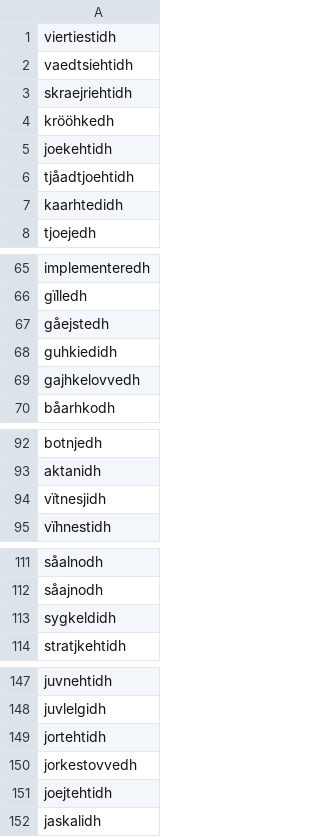
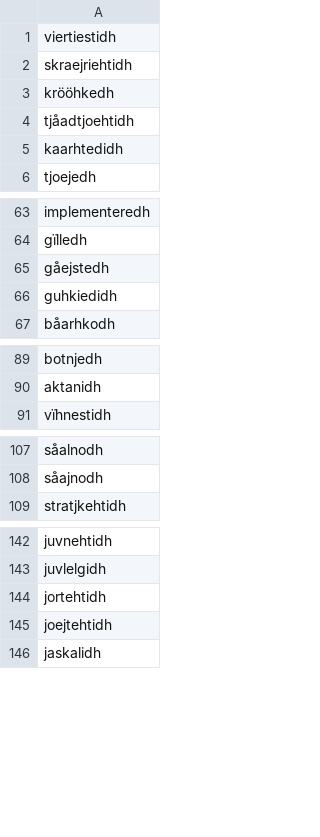
Before and after one commit to giellalt/dict-sma-mul, a CSV file: inc/Todo_jan2011/20110110_verb_not_in_dict.csv, drawn as a sheet; only a part is shown, gaps mark what is left out; the diff covers the shown part only.

Commit message:
Now only unknown verbs.

```diff
--- a/inc/Todo_jan2011/20110110_verb_not_in_dict.csv
+++ b/inc/Todo_jan2011/20110110_verb_not_in_dict.csv
@@ -1,6 +1,4 @@
 viertiestidh
-vaedtsiehtidh
 skraejriehtidh
 krööhkedh
-joekehtidh
 tjåadtjoehtidh
@@ -68,3 +66,2 @@ gåejstedh
 guhkiedidh
-gajhkelovvedh
 båarhkodh
@@ -93,3 +90,2 @@ botnjedh
 aktanidh
-vïtnesjidh
 vïhnestidh
@@ -112,3 +108,2 @@ såalnodh
 såajnodh
-sygkeldidh
 stratjkehtidh
@@ -149,3 +144,2 @@ juvlelgidh
 jortehtidh
-jorkestovvedh
 joejtehtidh
```
Also changed, not shown: 2 removed rows elsewhere in this file.
